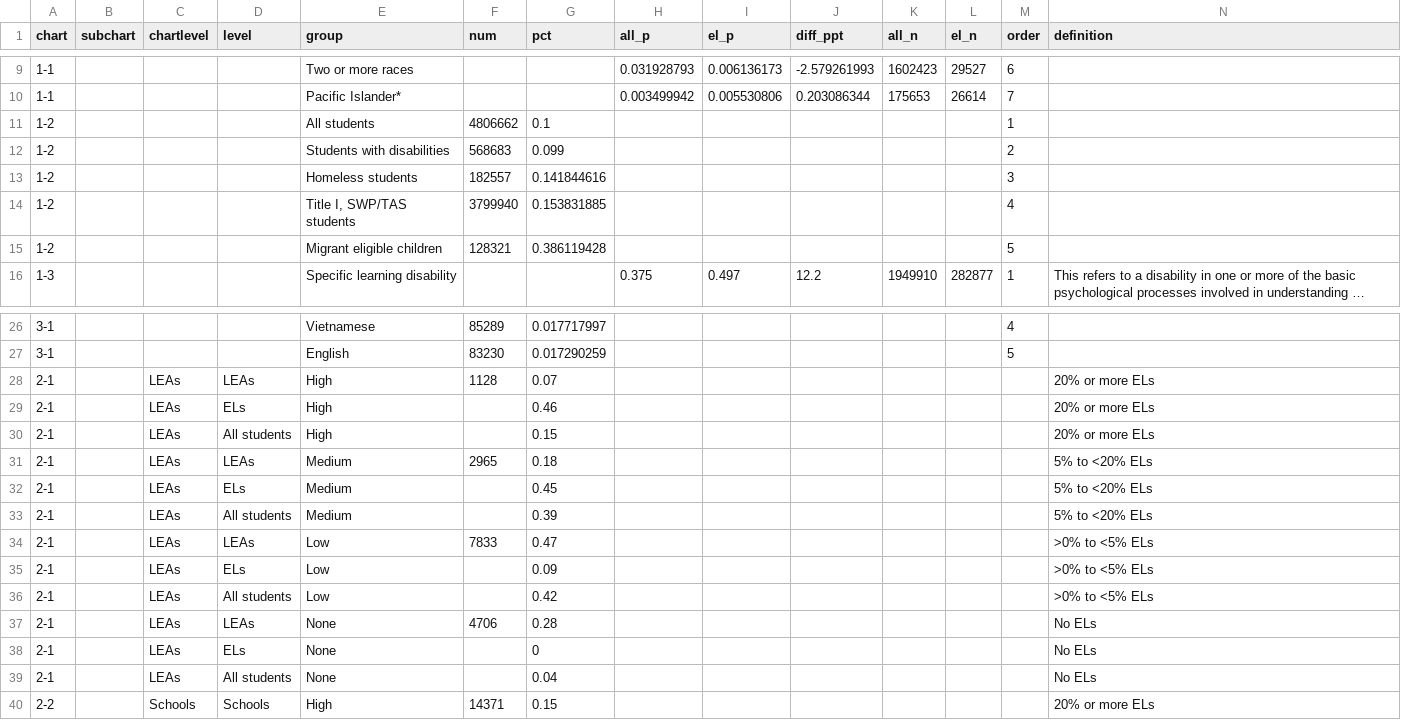
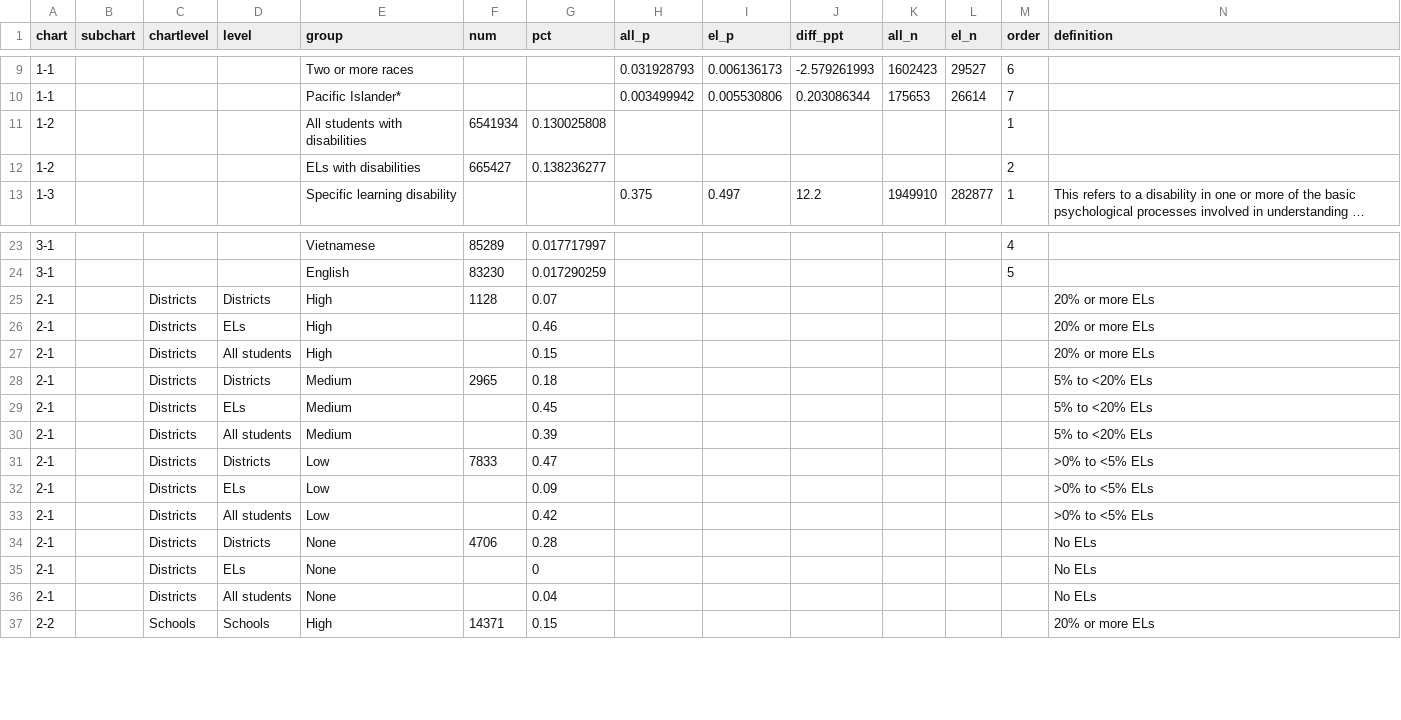
Before and after one commit to MarceloSimasWestat/MarceloSimasWestat.github.io, a TSV file: EnglishLearners/dev/assets/data/data.tsv, drawn as a sheet; only a part is shown, gaps mark what is left out; long unchanged cells end in …; removed rows and columns are numbered as before the commit, all else as after; the diff names each change by its address in the sheet, - before the commit and + after, or states it on an @@ line.

```diff
--- a/EnglishLearners/dev/assets/data/data.tsv
+++ b/EnglishLearners/dev/assets/data/data.tsv
-E11 (group): All students
+E11 (group): All students with disabilities
-F11 (num): 4806662
+F11 (num): 6541934
-G11 (pct): 0.1
+G11 (pct): 0.130025808
-E12 (group): Students with disabilities
+E12 (group): ELs with disabilities
-F12 (num): 568683
+F12 (num): 665427
-G12 (pct): 0.099
+G12 (pct): 0.138236277
-row 13: 1-2 |  |  |  | Homeless students | 182557 | 0.141844616 |  |  |  |  |  | 3
-row 14: 1-2 |  |  |  | Title I, SWP/TAS students | 3799940 | 0.153831885 |  |  |  |  |  | 4
-row 15: 1-2 |  |  |  | Migrant eligible children | 128321 | 0.386119428 |  |  |  |  |  | 5
-C25:C36 (chartlevel): LEAs
+C25:C36 (chartlevel): Districts
-D25 (level): LEAs
+D25 (level): Districts
-D28 (level): LEAs
+D28 (level): Districts
-D31 (level): LEAs
+D31 (level): Districts
-D34 (level): LEAs
+D34 (level): Districts
```
Also changed, not shown: 2 other files.
